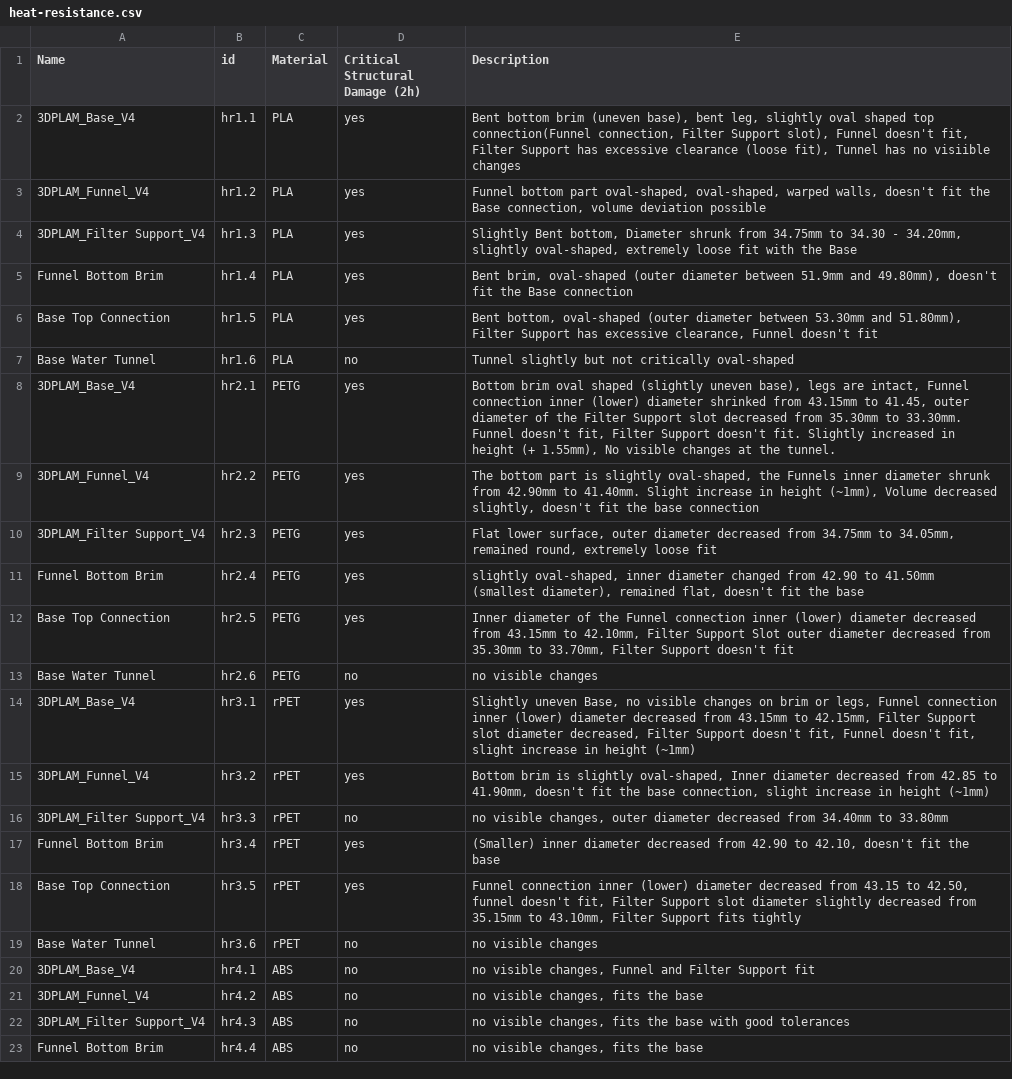
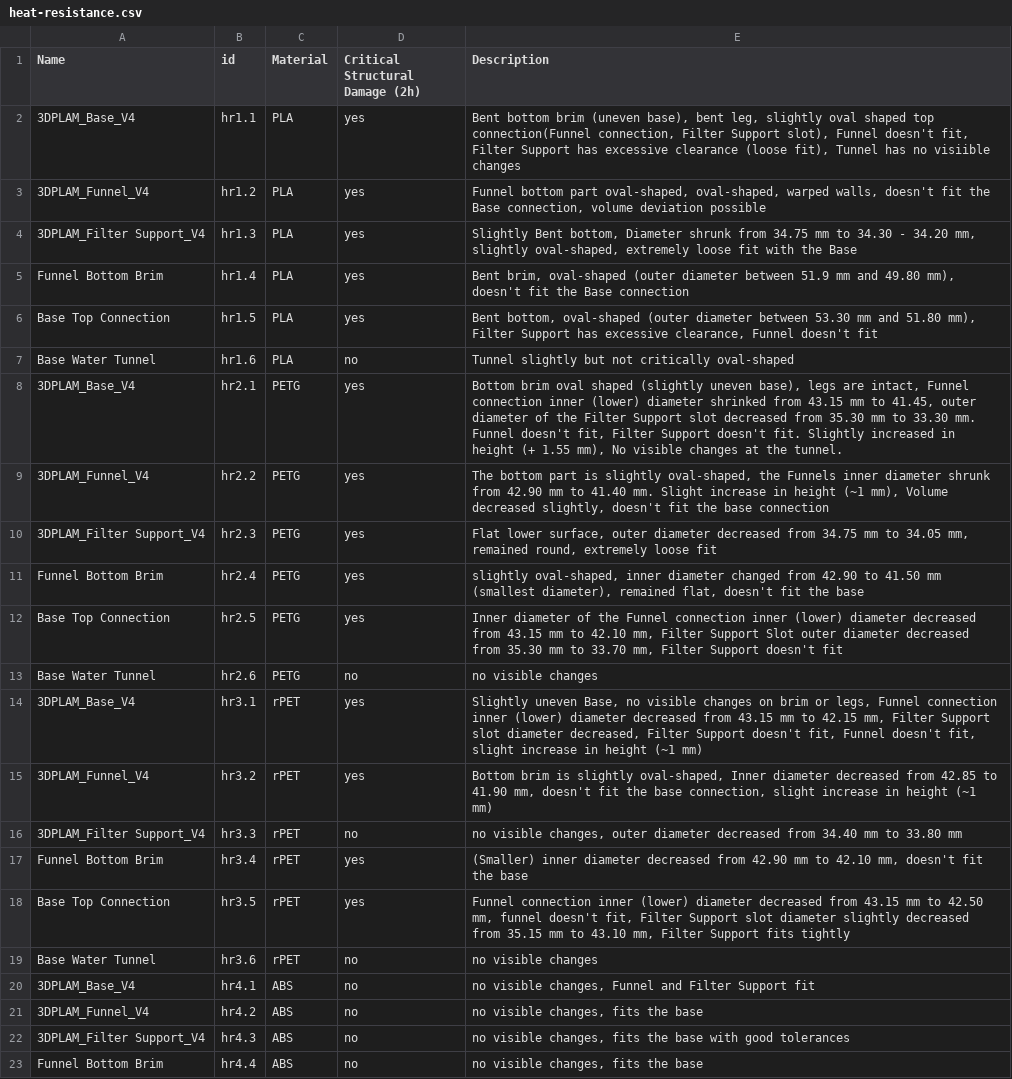
Before and after one commit to Global-Health-Engineering/3dplam, a CSV file: data/heat-resistance.csv, drawn as a sheet; only a part is shown.

Commit message:
Update READMEs, locations, links, resolve issues. Add orcid for Moreno, correct typos.

```diff
--- a/data/heat-resistance.csv
+++ b/data/heat-resistance.csv
@@ -3,17 +3,17 @@ Name,id,Material,Critical Structural Damage (2h),Description
 3DPLAM_Funnel_V4,hr1.2,PLA,yes,"Funnel bottom part oval-shaped, oval-shaped, warped walls, doesn't fit the Base connection, volume deviation possible "
-3DPLAM_Filter Support_V4,hr1.3,PLA,yes,"Slightly Bent bottom, Diameter shrunk from 34.75mm to 34.30 - 34.20mm, slightly oval-shaped, extremely loose fit with the Base"
-Funnel Bottom Brim,hr1.4,PLA,yes,"Bent brim, oval-shaped (outer diameter between 51.9mm and 49.80mm), doesn't fit the Base connection"
-Base Top Connection,hr1.5,PLA,yes,"Bent bottom, oval-shaped (outer diameter between 53.30mm and 51.80mm), Filter Support has excessive clearance, Funnel doesn't fit"
+3DPLAM_Filter Support_V4,hr1.3,PLA,yes,"Slightly Bent bottom, Diameter shrunk from 34.75 mm to 34.30 - 34.20 mm, slightly oval-shaped, extremely loose fit with the Base"
+Funnel Bottom Brim,hr1.4,PLA,yes,"Bent brim, oval-shaped (outer diameter between 51.9 mm and 49.80 mm), doesn't fit the Base connection"
+Base Top Connection,hr1.5,PLA,yes,"Bent bottom, oval-shaped (outer diameter between 53.30 mm and 51.80 mm), Filter Support has excessive clearance, Funnel doesn't fit"
 Base Water Tunnel,hr1.6,PLA,no,Tunnel slightly but not critically oval-shaped
-3DPLAM_Base_V4,hr2.1,PETG,yes,"Bottom brim oval shaped (slightly uneven base), legs are intact, Funnel connection inner (lower) diameter shrinked from 43.15mm to 41.45, outer diameter of the Filter Support slot decreased from 35.30mm to 33.30mm. Funnel doesn't fit, Filter Support doesn't fit. Slightly increased in height (+ 1.55mm), No visible changes at the tunnel."
-3DPLAM_Funnel_V4,hr2.2,PETG,yes,"The bottom part is slightly oval-shaped, the Funnels inner diameter shrunk from 42.90mm to 41.40mm. Slight increase in height (~1mm), Volume decreased slightly, doesn't fit the base connection"
-3DPLAM_Filter Support_V4,hr2.3,PETG,yes,"Flat lower surface, outer diameter decreased from 34.75mm to 34.05mm, remained round, extremely loose fit"
-Funnel Bottom Brim,hr2.4,PETG,yes,"slightly oval-shaped,  inner diameter changed from 42.90 to 41.50mm (smallest diameter), remained flat, doesn't fit the base"
-Base Top Connection,hr2.5,PETG,yes,"Inner diameter of the Funnel connection inner (lower) diameter decreased from 43.15mm to 42.10mm, Filter Support Slot outer diameter decreased from 35.30mm to 33.70mm, Filter Support doesn't fit"
+3DPLAM_Base_V4,hr2.1,PETG,yes,"Bottom brim oval shaped (slightly uneven base), legs are intact, Funnel connection inner (lower) diameter shrinked from 43.15 mm to 41.45, outer diameter of the Filter Support slot decreased from 35.30 mm to 33.30 mm. Funnel doesn't fit, Filter Support doesn't fit. Slightly increased in height (+ 1.55 mm), No visible changes at the tunnel."
+3DPLAM_Funnel_V4,hr2.2,PETG,yes,"The bottom part is slightly oval-shaped, the Funnels inner diameter shrunk from 42.90 mm to 41.40 mm. Slight increase in height (~1 mm), Volume decreased slightly, doesn't fit the base connection"
+3DPLAM_Filter Support_V4,hr2.3,PETG,yes,"Flat lower surface, outer diameter decreased from 34.75 mm to 34.05 mm, remained round, extremely loose fit"
+Funnel Bottom Brim,hr2.4,PETG,yes,"slightly oval-shaped,  inner diameter changed from 42.90 to 41.50 mm (smallest diameter), remained flat, doesn't fit the base"
+Base Top Connection,hr2.5,PETG,yes,"Inner diameter of the Funnel connection inner (lower) diameter decreased from 43.15 mm to 42.10 mm, Filter Support Slot outer diameter decreased from 35.30 mm to 33.70 mm, Filter Support doesn't fit"
 Base Water Tunnel,hr2.6,PETG,no,no visible changes
-3DPLAM_Base_V4,hr3.1,rPET,yes,"Slightly uneven Base, no visible changes on brim or legs, Funnel connection inner (lower) diameter decreased from 43.15mm to 42.15mm, Filter Support slot diameter decreased, Filter Support doesn't fit, Funnel doesn't fit, slight increase in height (~1mm)"
-3DPLAM_Funnel_V4,hr3.2,rPET,yes,"Bottom brim is slightly oval-shaped, Inner diameter decreased from 42.85 to 41.90mm, doesn't fit the base connection, slight increase in height (~1mm)"
-3DPLAM_Filter Support_V4,hr3.3,rPET,no,"no visible changes, outer diameter decreased from 34.40mm to 33.80mm"
-Funnel Bottom Brim,hr3.4,rPET,yes,"(Smaller) inner diameter decreased from 42.90 to 42.10, doesn't fit the base"
-Base Top Connection,hr3.5,rPET,yes,"Funnel connection inner (lower) diameter decreased from 43.15 to 42.50, funnel doesn't fit, Filter Support slot diameter slightly decreased from 35.15mm  to 43.10mm, Filter Support fits tightly"
+3DPLAM_Base_V4,hr3.1,rPET,yes,"Slightly uneven Base, no visible changes on brim or legs, Funnel connection inner (lower) diameter decreased from 43.15 mm to 42.15 mm, Filter Support slot diameter decreased, Filter Support doesn't fit, Funnel doesn't fit, slight increase in height (~1 mm)"
+3DPLAM_Funnel_V4,hr3.2,rPET,yes,"Bottom brim is slightly oval-shaped, Inner diameter decreased from 42.85 to 41.90 mm, doesn't fit the base connection, slight increase in height (~1 mm)"
+3DPLAM_Filter Support_V4,hr3.3,rPET,no,"no visible changes, outer diameter decreased from 34.40 mm to 33.80 mm"
+Funnel Bottom Brim,hr3.4,rPET,yes,"(Smaller) inner diameter decreased from 42.90 mm to 42.10 mm, doesn't fit the base"
+Base Top Connection,hr3.5,rPET,yes,"Funnel connection inner (lower) diameter decreased from 43.15 mm to 42.50 mm, funnel doesn't fit, Filter Support slot diameter slightly decreased from 35.15 mm  to 43.10 mm, Filter Support fits tightly"
 Base Water Tunnel,hr3.6,rPET,no,no visible changes
```
Also changed, not shown: data/watertightness.csv, 4 other files.
